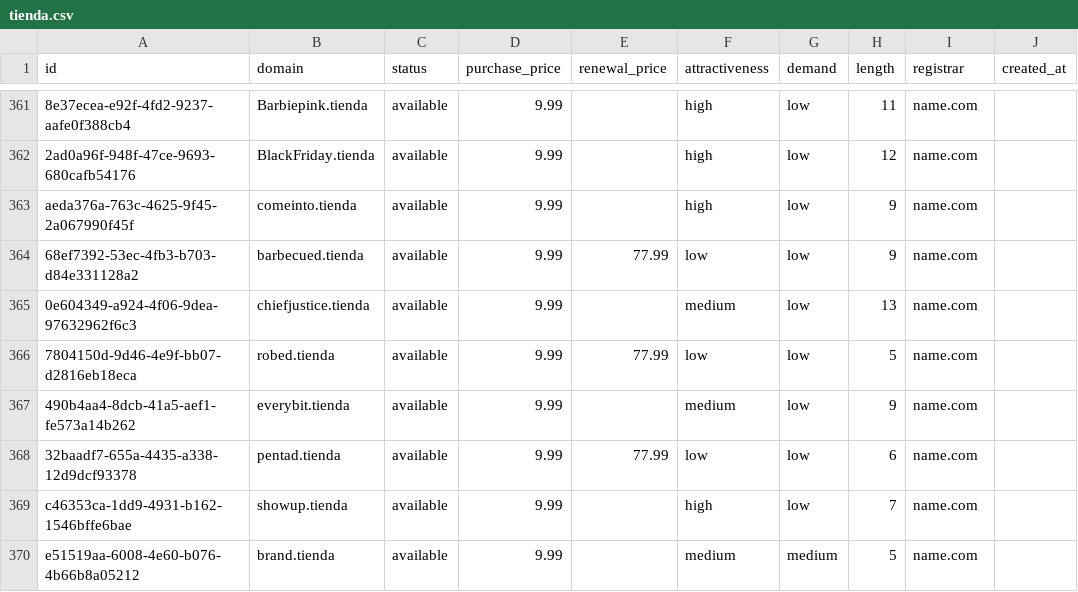
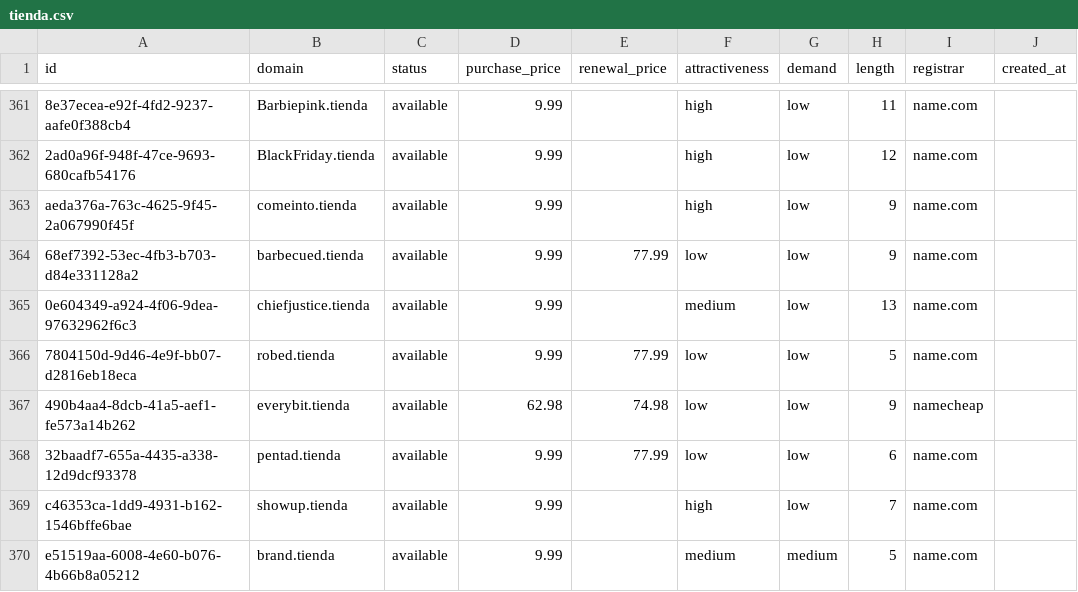
Before and after one commit to UniqueDomains/tienda-oneword-domains, a CSV file: tienda.csv, drawn as a sheet; only a part is shown, gaps mark what is left out; the diff names each change by its address in the sheet, - before the commit and + after, or states it on an @@ line.

Commit message:
Domains update

```diff
--- a/tienda.csv
+++ b/tienda.csv
-D367 (purchase_price): 9.99
+D367 (purchase_price): 62.98
-E367 (renewal_price): (empty)
+E367 (renewal_price): 74.98
-F367 (attractiveness): medium
+F367 (attractiveness): low
-I367 (registrar): name.com
+I367 (registrar): namecheap
```
Also changed, not shown: 4 other files.
